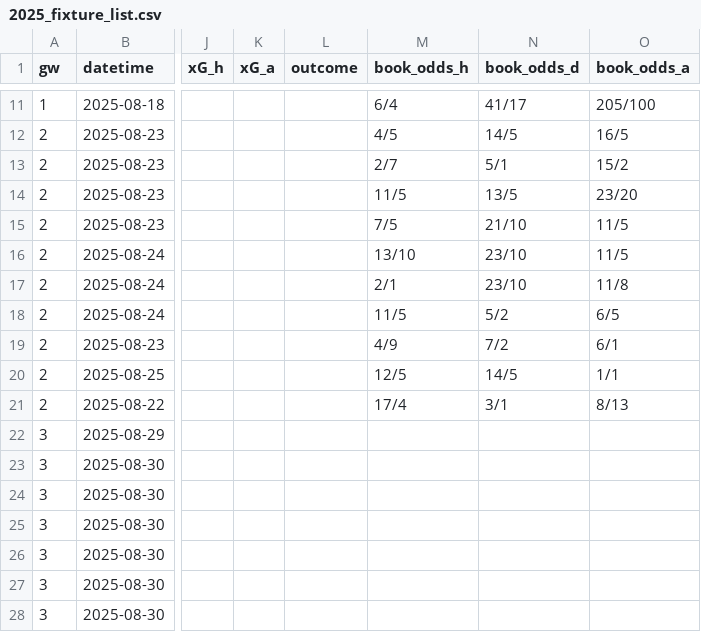
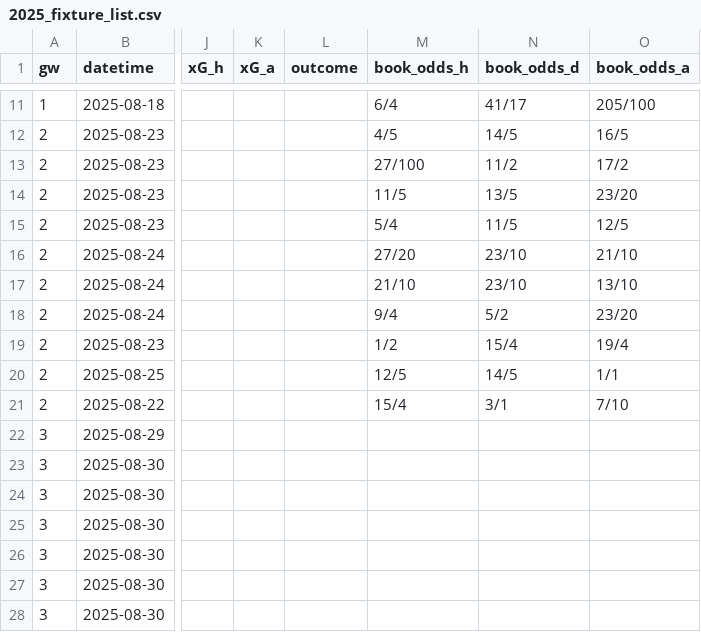
Before and after one commit to NinjaofDarkness/prem-bet-model, a CSV file: data/raw/2025_fixture_list.csv, drawn as a sheet; only a part is shown, gaps mark what is left out; the diff names each change by its address in the sheet, - before the commit and + after, or states it on an @@ line.

```diff
--- a/data/raw/2025_fixture_list.csv
+++ b/data/raw/2025_fixture_list.csv
-M13 (book_odds_h): 2/7
+M13 (book_odds_h): 27/100
-N13 (book_odds_d): 5/1
+N13 (book_odds_d): 11/2
-O13 (book_odds_a): 15/2
+O13 (book_odds_a): 17/2
-M15 (book_odds_h): 7/5
+M15 (book_odds_h): 5/4
-N15 (book_odds_d): 21/10
+N15 (book_odds_d): 11/5
-O15 (book_odds_a): 11/5
+O15 (book_odds_a): 12/5
-M16 (book_odds_h): 13/10
+M16 (book_odds_h): 27/20
-O16 (book_odds_a): 11/5
+O16 (book_odds_a): 21/10
-M17 (book_odds_h): 2/1
+M17 (book_odds_h): 21/10
-O17 (book_odds_a): 11/8
+O17 (book_odds_a): 13/10
-M18 (book_odds_h): 11/5
+M18 (book_odds_h): 9/4
-O18 (book_odds_a): 6/5
+O18 (book_odds_a): 23/20
-M19 (book_odds_h): 4/9
+M19 (book_odds_h): 1/2
-N19 (book_odds_d): 7/2
+N19 (book_odds_d): 15/4
-O19 (book_odds_a): 6/1
+O19 (book_odds_a): 19/4
-M21 (book_odds_h): 17/4
+M21 (book_odds_h): 15/4
-O21 (book_odds_a): 8/13
+O21 (book_odds_a): 7/10
```
Also changed, not shown: data/input/clean_trainset.csv, data/input/merged_trainset.csv, 4 other files.
